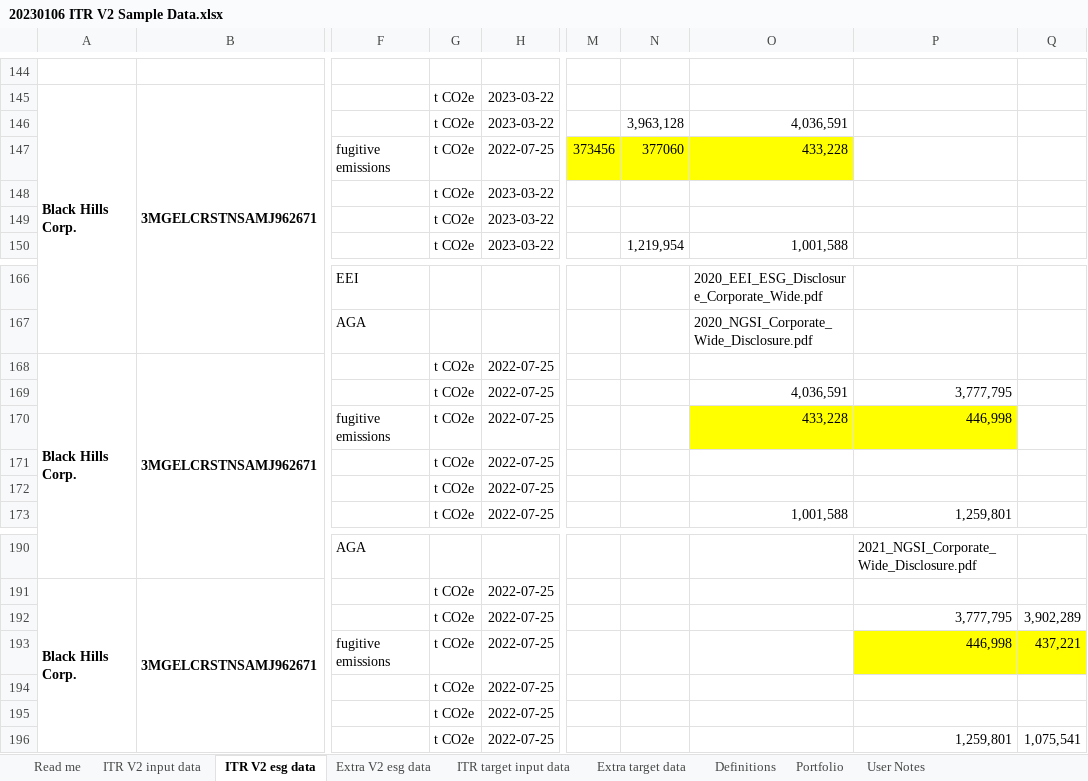
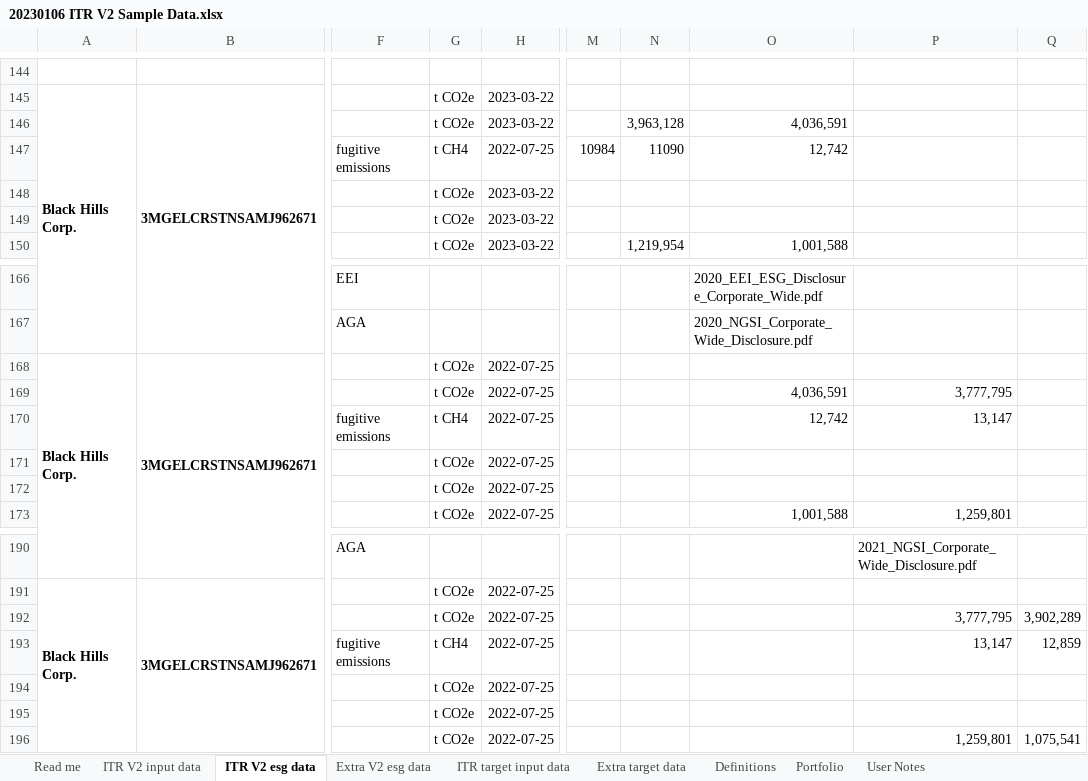
Before and after one commit to os-climate/ITR-examples, an Excel workbook: src/ITR_examples/data/20230106 ITR V2 Sample Data.xlsx, sheet ITR V2 esg data, drawn as a sheet; only a part is shown, gaps mark what is left out; values as stored, in another font and other column widths than the file's, no borders; the diff names each change by its address in the sheet, - before the commit and + after, or states it on an @@ line.

Commit message:
Update 20230106 ITR V2 Sample Data.xlsx
Copying in small changes from ITR.

Really need a better solution to this as maintaining data in two places is a no-no.

Signed-off-by: Michael Tiemann <72577720+MichaelTiemannOSC@users.noreply.github.com>

```diff
--- a/src/ITR_examples/data/20230106 ITR V2 Sample Data.xlsx (sheet ITR V2 esg data)
+++ b/src/ITR_examples/data/20230106 ITR V2 Sample Data.xlsx (sheet ITR V2 esg data)
-G147: t CO2e
+G147: t CH4
-M147: 373456
+M147: 10984
-M147:O147 fill: #FFFF00
+M147:O147 fill: none
-N147: 377060
+N147: 11090
-O147: 433,228
+O147: 12,742
-G170: t CO2e
+G170: t CH4
-O170: 433,228
+O170: 12,742
-O170:P170 fill: #FFFF00
+O170:P170 fill: none
-P170: 446,998
+P170: 13,147
-G193: t CO2e
+G193: t CH4
-P193: 446,998
+P193: 13,147
-P193:Q193 fill: #FFFF00
+P193:Q193 fill: none
-Q193: 437,221
+Q193: 12,859
```
Also changed, not shown: sheet ITR target input data.
